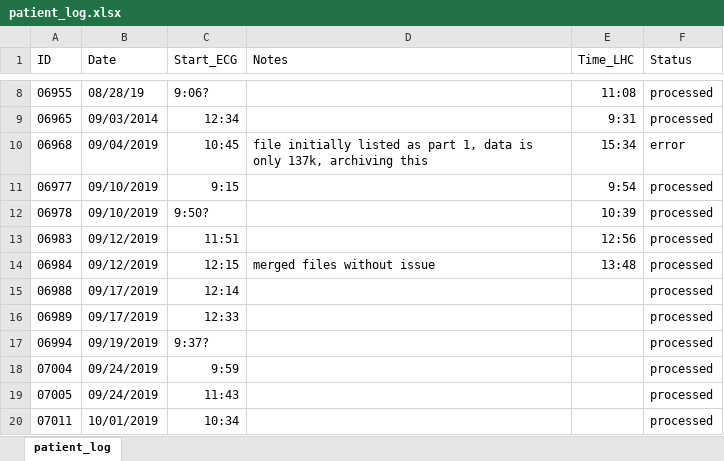
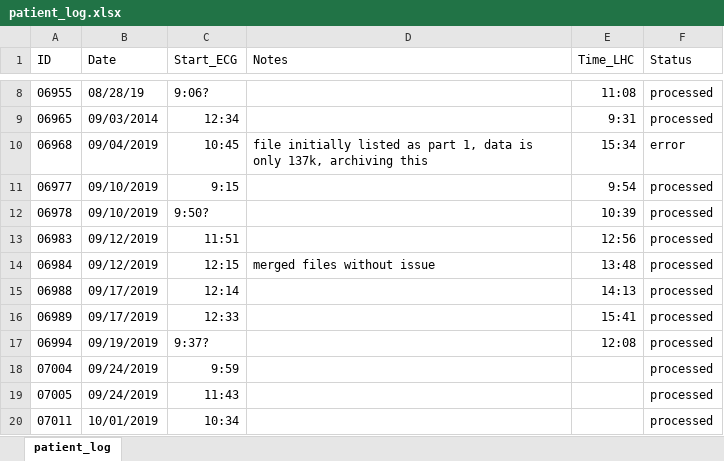
Before and after one commit to shah-in-boots/biobank, an Excel workbook: raw_data/patient_log.xlsx, sheet patient_log, drawn as a sheet; only a part is shown, gaps mark what is left out; values as stored, in another font and other column widths than the file's, no borders; the diff names each change by its address in the sheet, - before the commit and + after, or states it on an @@ line.

Commit message:
more patients

```diff
--- a/raw_data/patient_log.xlsx (sheet patient_log)
+++ b/raw_data/patient_log.xlsx (sheet patient_log)
-E15 (Time_LHC): (empty)
+E15 (Time_LHC): 14:13
-E16 (Time_LHC): (empty)
+E16 (Time_LHC): 15:41
-E17 (Time_LHC): (empty)
+E17 (Time_LHC): 12:08
```
Also changed, not shown: 1 other file.
